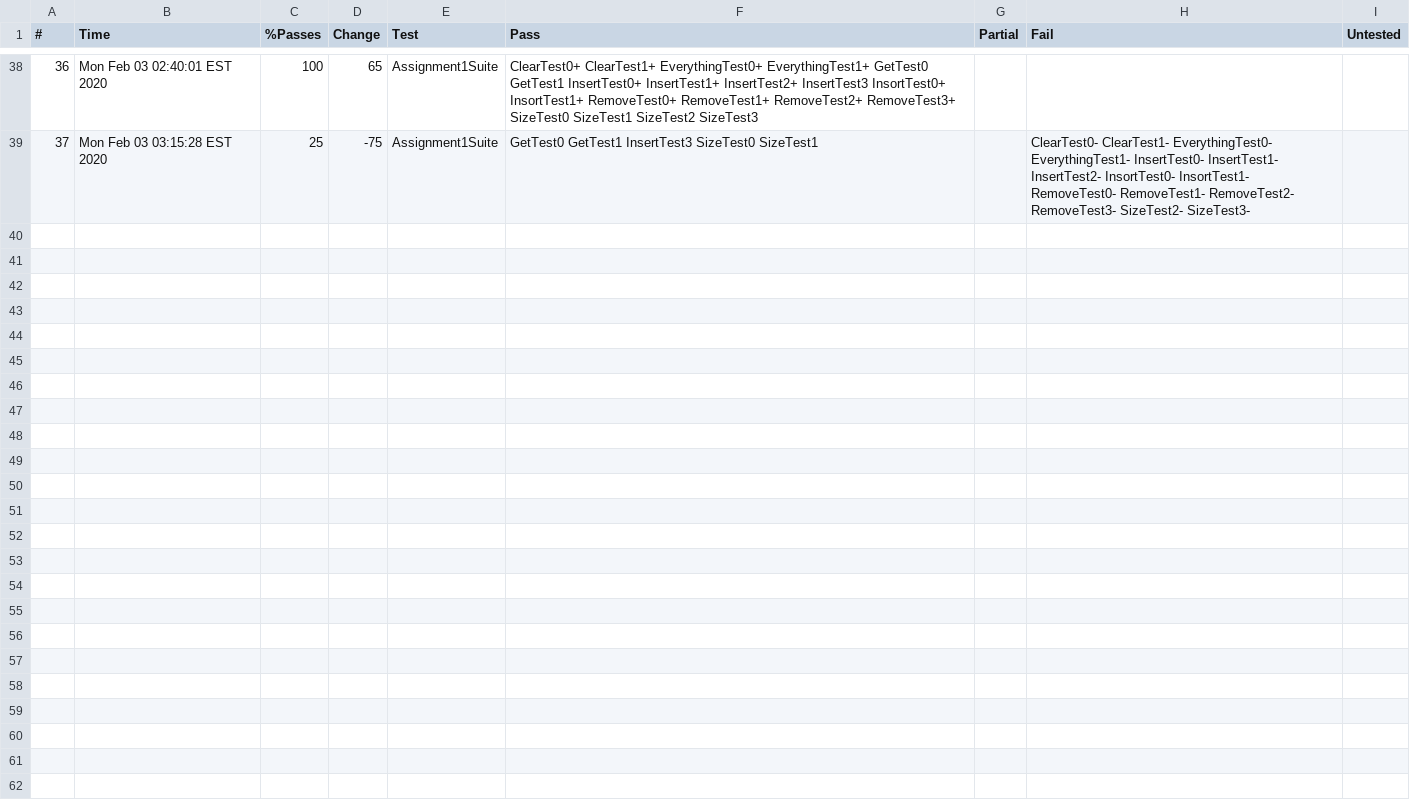
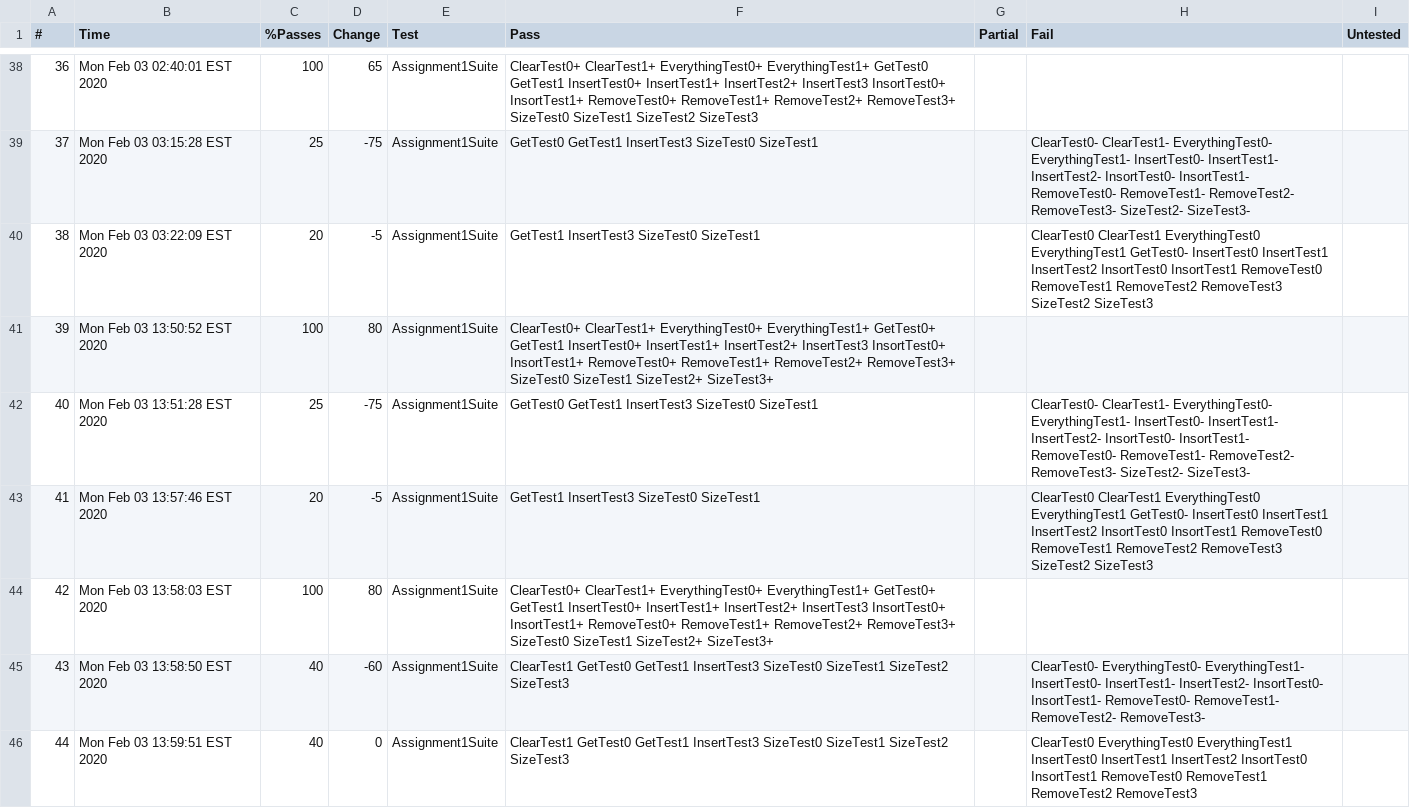
Before and after one commit to NelsonL19/COMP410SP20, a CSV file: Assignment1/Logs/LocalChecks/comp410s20_assignment1_testcases_Assignment1Suite.csv, drawn as a sheet; only a part is shown, gaps mark what is left out; the diff covers the shown part only.

```diff
--- a/Assignment1/Logs/LocalChecks/comp410s20_assignment1_testcases_Assignment1Suite.csv
+++ b/Assignment1/Logs/LocalChecks/comp410s20_assignment1_testcases_Assignment1Suite.csv
@@ -39 +39,8 @@
 37,Mon Feb 03 03:15:28 EST 2020,25,-75,Assignment1Suite,GetTest0 GetTest1 InsertTest3 SizeTest0 SizeTest1 , ,ClearTest0- ClearTest1- EverythingTest0- EverythingTest1- InsertTest0- InsertTest1- InsertTest2- InsortTest0- InsortTest1- RemoveTest0- RemoveTest1- RemoveTest2- RemoveTest3- SizeTest2- SizeTest3- , ,
+38,Mon Feb 03 03:22:09 EST 2020,20,-5,Assignment1Suite,GetTest1 InsertTest3 SizeTest0 SizeTest1 , ,ClearTest0 ClearTest1 EverythingTest0 EverythingTest1 GetTest0- InsertTest0 InsertTest1 InsertTest2 InsortTest0 InsortTest1 RemoveTest0 RemoveTest1 RemoveTest2 RemoveTest3 SizeTest2 SizeTest3 , ,
+39,Mon Feb 03 13:50:52 EST 2020,100,80,Assignment1Suite,ClearTest0+ ClearTest1+ EverythingTest0+ EverythingTest1+ GetTest0+ GetTest1 InsertTest0+ InsertTest1+ InsertTest2+ InsertTest3 InsortTest0+ InsortTest1+ RemoveTest0+ RemoveTest1+ RemoveTest2+ RemoveTest3+ SizeTest0 SizeTest1 SizeTest2+ SizeTest3+ , , , ,
+40,Mon Feb 03 13:51:28 EST 2020,25,-75,Assignment1Suite,GetTest0 GetTest1 InsertTest3 SizeTest0 SizeTest1 , ,ClearTest0- ClearTest1- EverythingTest0- EverythingTest1- InsertTest0- InsertTest1- InsertTest2- InsortTest0- InsortTest1- RemoveTest0- RemoveTest1- RemoveTest2- RemoveTest3- SizeTest2- SizeTest3- , ,
+41,Mon Feb 03 13:57:46 EST 2020,20,-5,Assignment1Suite,GetTest1 InsertTest3 SizeTest0 SizeTest1 , ,ClearTest0 ClearTest1 EverythingTest0 EverythingTest1 GetTest0- InsertTest0 InsertTest1 InsertTest2 InsortTest0 InsortTest1 RemoveTest0 RemoveTest1 RemoveTest2 RemoveTest3 SizeTest2 SizeTest3 , ,
+42,Mon Feb 03 13:58:03 EST 2020,100,80,Assignment1Suite,ClearTest0+ ClearTest1+ EverythingTest0+ EverythingTest1+ GetTest0+ GetTest1 InsertTest0+ InsertTest1+ InsertTest2+ InsertTest3 InsortTest0+ InsortTest1+ RemoveTest0+ RemoveTest1+ RemoveTest2+ RemoveTest3+ SizeTest0 SizeTest1 SizeTest2+ SizeTest3+ , , , ,
+43,Mon Feb 03 13:58:50 EST 2020,40,-60,Assignment1Suite,ClearTest1 GetTest0 GetTest1 InsertTest3 SizeTest0 SizeTest1 SizeTest2 SizeTest3 , ,ClearTest0- EverythingTest0- EverythingTest1- InsertTest0- InsertTest1- InsertTest2- InsortTest0- InsortTest1- RemoveTest0- RemoveTest1- RemoveTest2- RemoveTest3- , ,
+44,Mon Feb 03 13:59:51 EST 2020,40,0,Assignment1Suite,ClearTest1 GetTest0 GetTest1 InsertTest3 SizeTest0 SizeTest1 SizeTest2 SizeTest3 , ,ClearTest0 EverythingTest0 EverythingTest1 InsertTest0 InsertTest1 InsertTest2 InsortTest0 InsortTest1 RemoveTest0 RemoveTest1 RemoveTest2 RemoveTest3 , ,
```
Also changed, not shown: 7 added rows elsewhere in this file, 10 other files.
